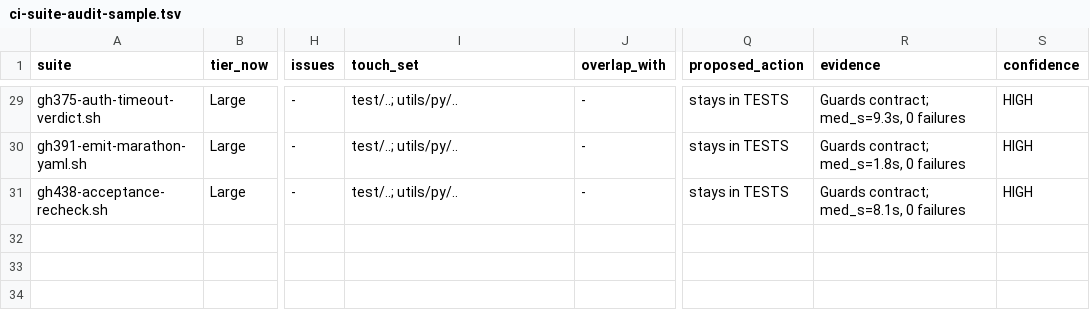
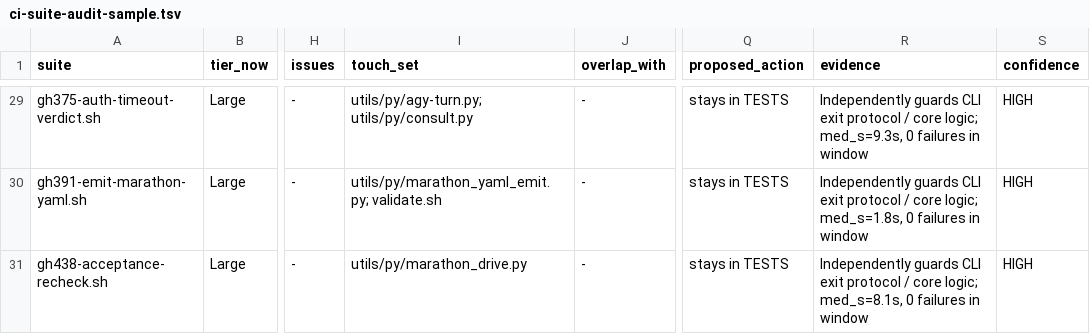
Before and after one commit to HiQS-Labs/XYZ-forge, a TSV file: TESTS-RESULTS/2026-09-27+GH-862/ci-suite-audit-sample.tsv, drawn as a sheet; only a part is shown, gaps mark what is left out; the diff covers the shown part only; the diff names each change by its address in the sheet, - before the commit and + after, or states it on an @@ line.

```diff
--- a/TESTS-RESULTS/2026-09-27+GH-862/ci-suite-audit-sample.tsv
+++ b/TESTS-RESULTS/2026-09-27+GH-862/ci-suite-audit-sample.tsv
-I29 (touch_set): test/..; utils/py/..
+I29 (touch_set): utils/py/agy-turn.py; utils/py/consult.py
-R29 (evidence): Guards contract; med_s=9.3s, 0 failures
+R29 (evidence): Independently guards CLI exit protocol / core logic; med_s=9.3s, 0 failures in window
-I30 (touch_set): test/..; utils/py/..
+I30 (touch_set): utils/py/marathon_yaml_emit.py; validate.sh
-R30 (evidence): Guards contract; med_s=1.8s, 0 failures
+R30 (evidence): Independently guards CLI exit protocol / core logic; med_s=1.8s, 0 failures in window
-I31 (touch_set): test/..; utils/py/..
+I31 (touch_set): utils/py/marathon_drive.py
-R31 (evidence): Guards contract; med_s=8.1s, 0 failures
+R31 (evidence): Independently guards CLI exit protocol / core logic; med_s=8.1s, 0 failures in window
```
Also changed, not shown: 31 edited cells elsewhere in this file, 4 other files.
